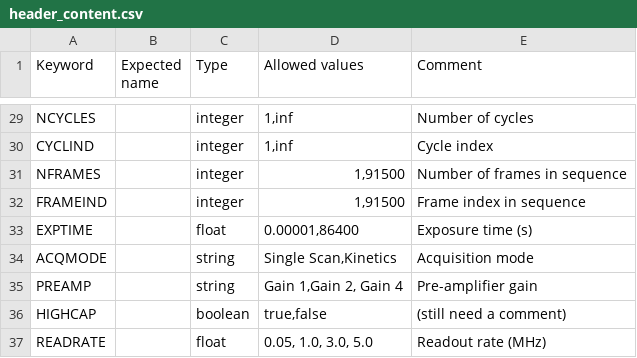
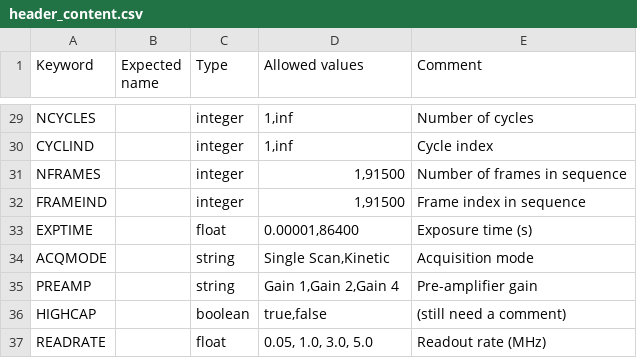
Before and after one commit to dev-LNA/EACS, a CSV file: src/csv/echarpe/header_content.csv, drawn as a sheet; only a part is shown, gaps mark what is left out.

Commit message:
fix treatment of kws predefined values

```diff
--- a/src/csv/echarpe/header_content.csv
+++ b/src/csv/echarpe/header_content.csv
@@ -33,4 +33,4 @@ FRAMEIND;;integer;1,91500;Frame index in sequence
 EXPTIME;;float;0.00001,86400;Exposure time (s)
-ACQMODE;;string;Single Scan,Kinetics;Acquisition mode
-PREAMP;;string;Gain 1,Gain 2, Gain 4;Pre-amplifier gain
+ACQMODE;;string;Single Scan,Kinetic;Acquisition mode
+PREAMP;;string;Gain 1,Gain 2,Gain 4;Pre-amplifier gain
 HIGHCAP;;boolean;true,false;(still need a comment)
```
Also changed, not shown: src/csv/echarpe/keywords spec/CCD.csv, 5 other files.
